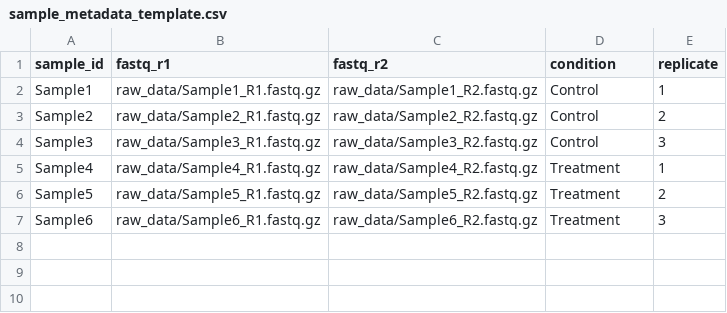
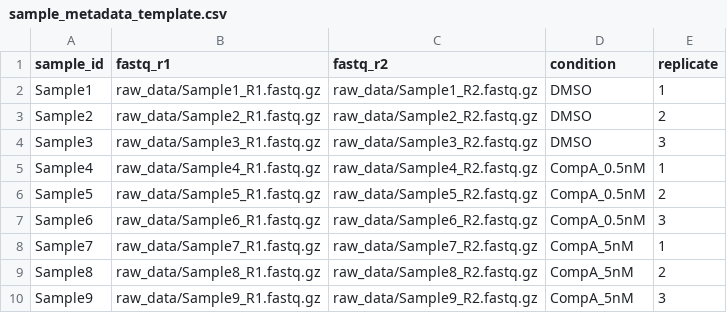
Before and after one commit to kohei1209/zuzutto, a CSV file: RNA-seq/sample_metadata_template.csv, drawn as a sheet.

```diff
--- a/RNA-seq/sample_metadata_template.csv
+++ b/RNA-seq/sample_metadata_template.csv
@@ -1,7 +1,10 @@
 sample_id,fastq_r1,fastq_r2,condition,replicate
-Sample1,raw_data/Sample1_R1.fastq.gz,raw_data/Sample1_R2.fastq.gz,Control,1
-Sample2,raw_data/Sample2_R1.fastq.gz,raw_data/Sample2_R2.fastq.gz,Control,2
-Sample3,raw_data/Sample3_R1.fastq.gz,raw_data/Sample3_R2.fastq.gz,Control,3
-Sample4,raw_data/Sample4_R1.fastq.gz,raw_data/Sample4_R2.fastq.gz,Treatment,1
-Sample5,raw_data/Sample5_R1.fastq.gz,raw_data/Sample5_R2.fastq.gz,Treatment,2
-Sample6,raw_data/Sample6_R1.fastq.gz,raw_data/Sample6_R2.fastq.gz,Treatment,3
+Sample1,raw_data/Sample1_R1.fastq.gz,raw_data/Sample1_R2.fastq.gz,DMSO,1
+Sample2,raw_data/Sample2_R1.fastq.gz,raw_data/Sample2_R2.fastq.gz,DMSO,2
+Sample3,raw_data/Sample3_R1.fastq.gz,raw_data/Sample3_R2.fastq.gz,DMSO,3
+Sample4,raw_data/Sample4_R1.fastq.gz,raw_data/Sample4_R2.fastq.gz,CompA_0.5nM,1
+Sample5,raw_data/Sample5_R1.fastq.gz,raw_data/Sample5_R2.fastq.gz,CompA_0.5nM,2
+Sample6,raw_data/Sample6_R1.fastq.gz,raw_data/Sample6_R2.fastq.gz,CompA_0.5nM,3
+Sample7,raw_data/Sample7_R1.fastq.gz,raw_data/Sample7_R2.fastq.gz,CompA_5nM,1
+Sample8,raw_data/Sample8_R1.fastq.gz,raw_data/Sample8_R2.fastq.gz,CompA_5nM,2
+Sample9,raw_data/Sample9_R1.fastq.gz,raw_data/Sample9_R2.fastq.gz,CompA_5nM,3
```
Also changed, not shown: 3 other files.
